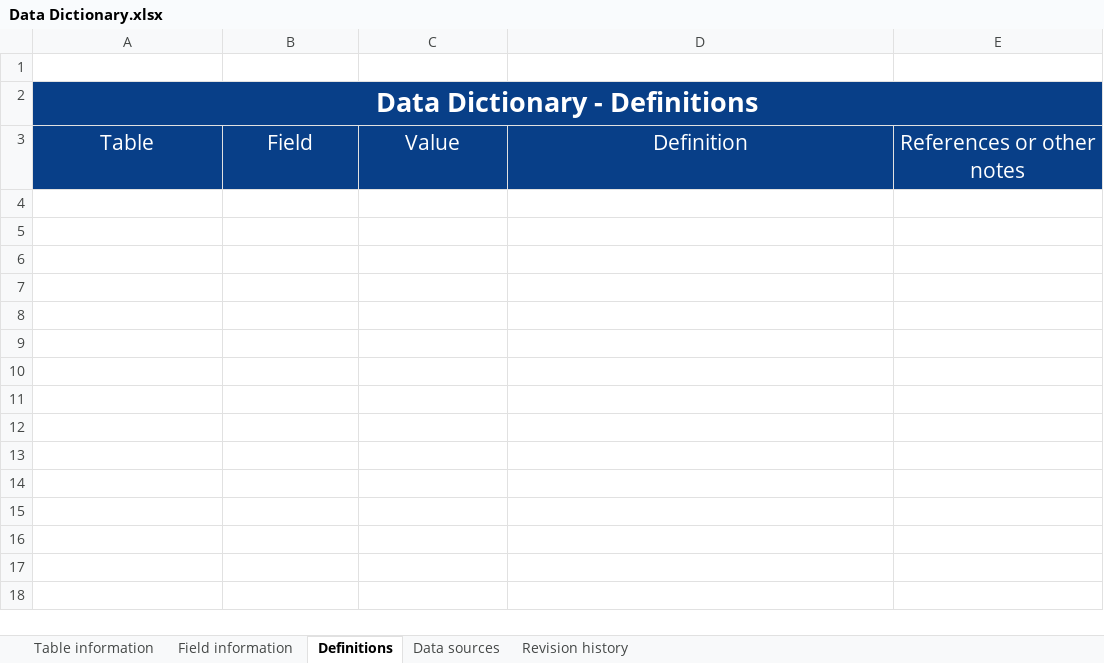
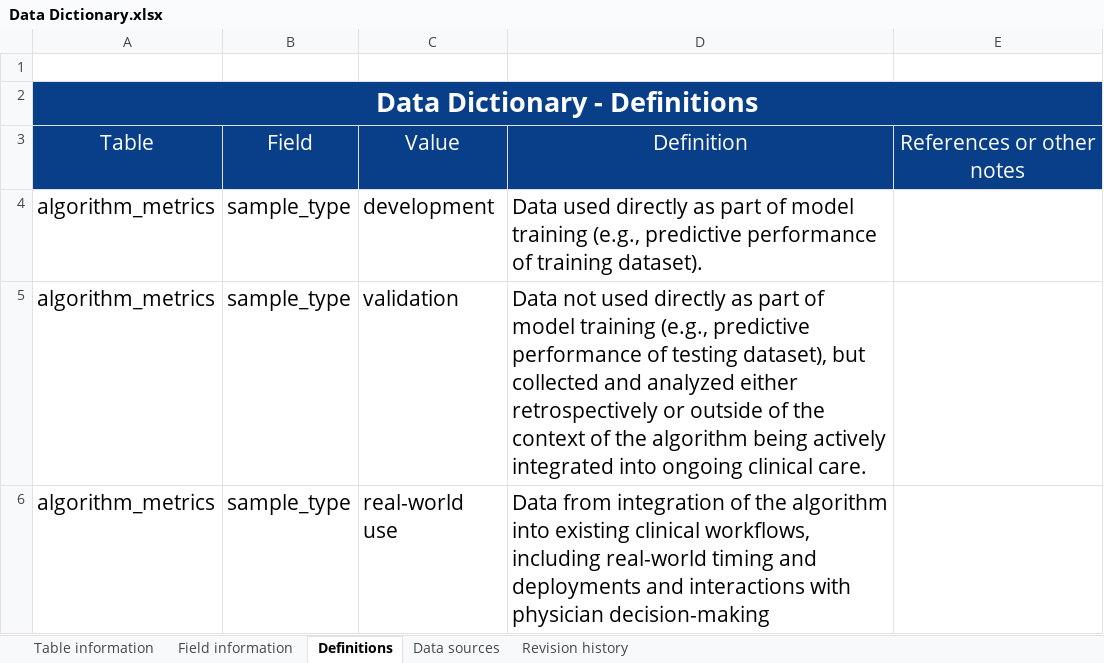
Before and after one commit to seaneff/health-ai-performance, an Excel workbook: data/Data Dictionary.xlsx, sheet Definitions, drawn as a sheet; values as stored, in another font and other column widths than the file's, no borders; the diff names each change by its address in the sheet, - before the commit and + after, or states it on an @@ line.

```diff
--- a/data/Data Dictionary.xlsx (sheet Definitions)
+++ b/data/Data Dictionary.xlsx (sheet Definitions)
+row 4: algorithm_metrics | sample_type | development | Data used directly as part of model training (e.g., predictive performance of training dataset).
+row 5: algorithm_metrics | sample_type | validation | Data not used directly as part of model training (e.g., predictive performance of testing dataset), but collected and analyzed either retrospectively or outside of the context of the algorithm being actively integrated into ongoing clinical care.
+row 6: algorithm_metrics | sample_type | real-world use | Data from integration of the algorithm into existing clinical workflows, including real-world timing and deployments and interactions with physician decision-making
```
Also changed, not shown: sheet Field information, sheet Revision history, sheet Table information, data/Performance data.xlsx, 5 other files.
